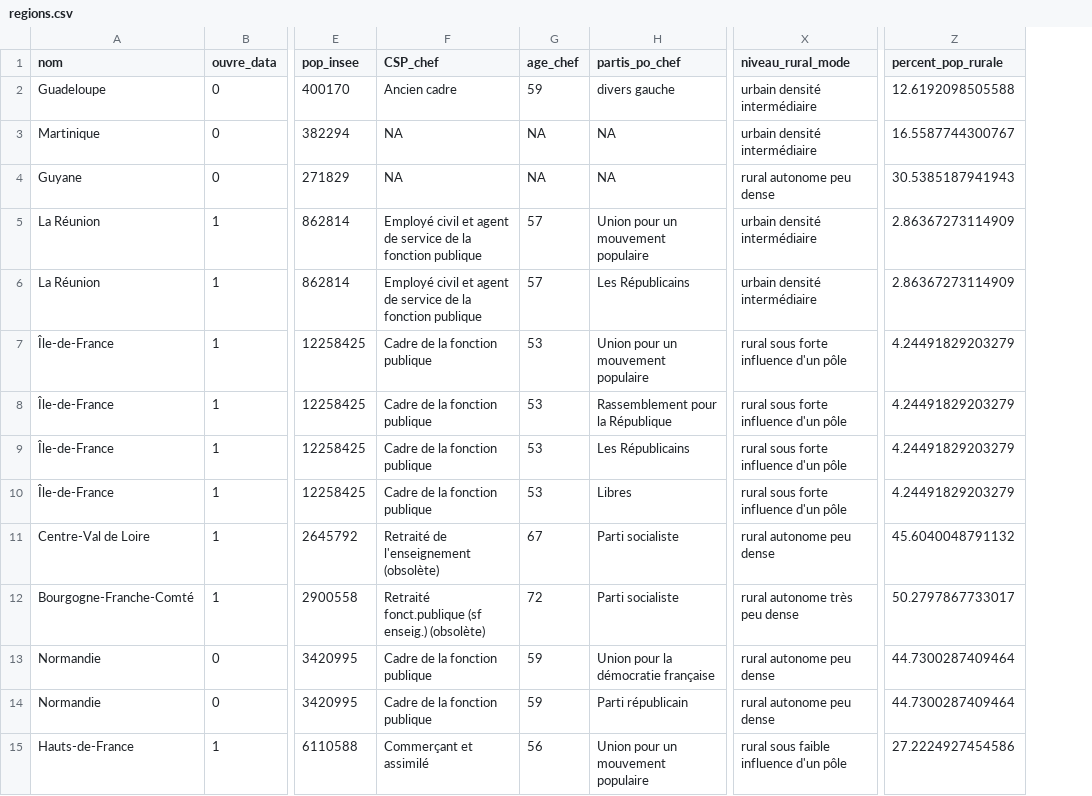
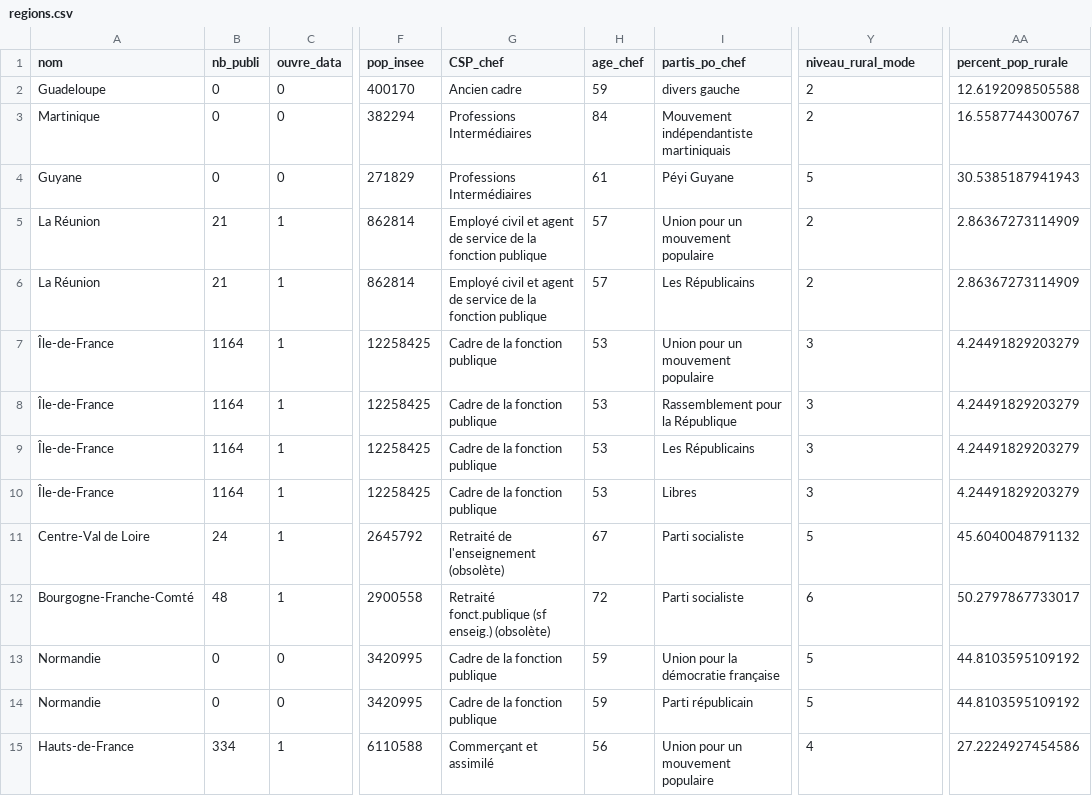
Before and after one commit to DianeThy/ananlyse_situation_opendata, a CSV file: Data/process/regions.csv, drawn as a sheet; only a part is shown, gaps mark what is left out; addresses are those after the commit; the diff covers the shown part only; the diff names each change by its address in the sheet, - before the commit and + after, or states it on an @@ line.

```diff
--- a/Data/process/regions.csv
+++ b/Data/process/regions.csv
+column B (nb_publi), rows 2-15: 0 | 0 | 0 | 21 | 21 | 1164 | 1164 | 1164 | 1164 | 24 | 48 | 0 | 0 | 334
-Y2:Y3 (niveau_rural_mode): urbain densité intermédiaire
+Y2:Y3 (niveau_rural_mode): 2
-G3:G4 (CSP_chef): NA
+G3:G4 (CSP_chef): Professions Intermédiaires
-H3 (age_chef): NA
+H3 (age_chef): 84
-I3 (partis_po_chef): NA
+I3 (partis_po_chef): Mouvement indépendantiste martiniquais
-H4 (age_chef): NA
+H4 (age_chef): 61
-I4 (partis_po_chef): NA
+I4 (partis_po_chef): Péyi Guyane
-Y4 (niveau_rural_mode): rural autonome peu dense
+Y4 (niveau_rural_mode): 5
-Y5:Y6 (niveau_rural_mode): urbain densité intermédiaire
+Y5:Y6 (niveau_rural_mode): 2
-Y7:Y10 (niveau_rural_mode): rural sous forte influence d'un pôle
+Y7:Y10 (niveau_rural_mode): 3
-Y11 (niveau_rural_mode): rural autonome peu dense
+Y11 (niveau_rural_mode): 5
-Y12 (niveau_rural_mode): rural autonome très peu dense
+Y12 (niveau_rural_mode): 6
-Y13:Y14 (niveau_rural_mode): rural autonome peu dense
+Y13:Y14 (niveau_rural_mode): 5
-AA13:AA14 (percent_pop_rurale): 44.7300287409464
+AA13:AA14 (percent_pop_rurale): 44.8103595109192
-Y15 (niveau_rural_mode): rural sous faible influence d'un pôle
+Y15 (niveau_rural_mode): 4
```
Also changed, not shown: 16 edited cells elsewhere in this file, Data/process/departements.csv, Data/process/epci.csv, 9 other files.
